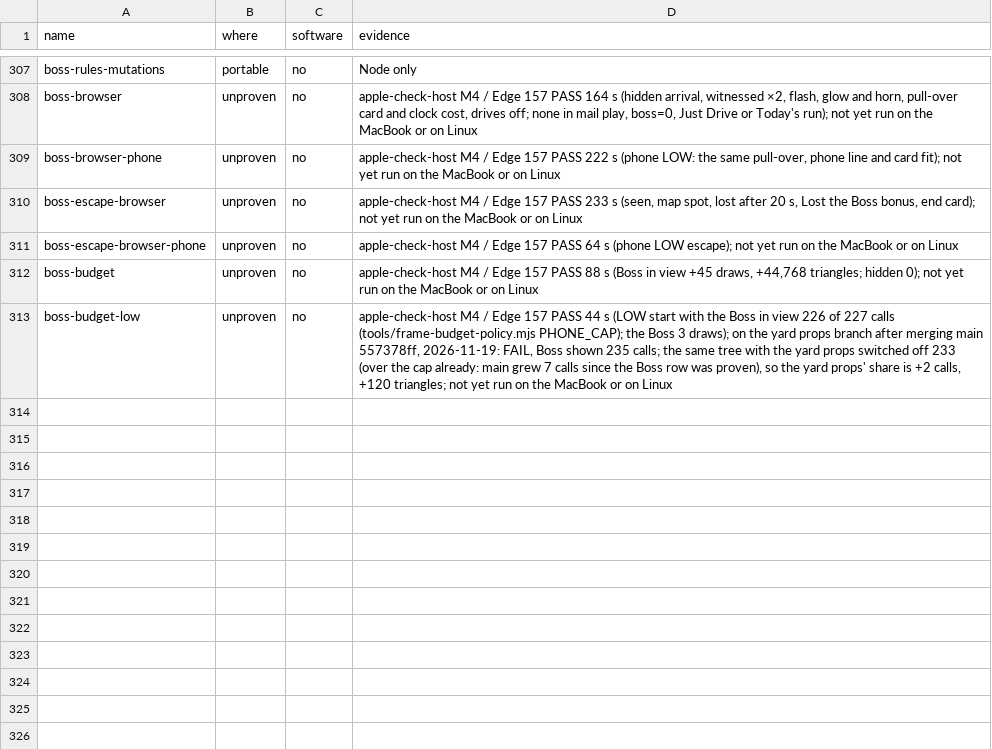
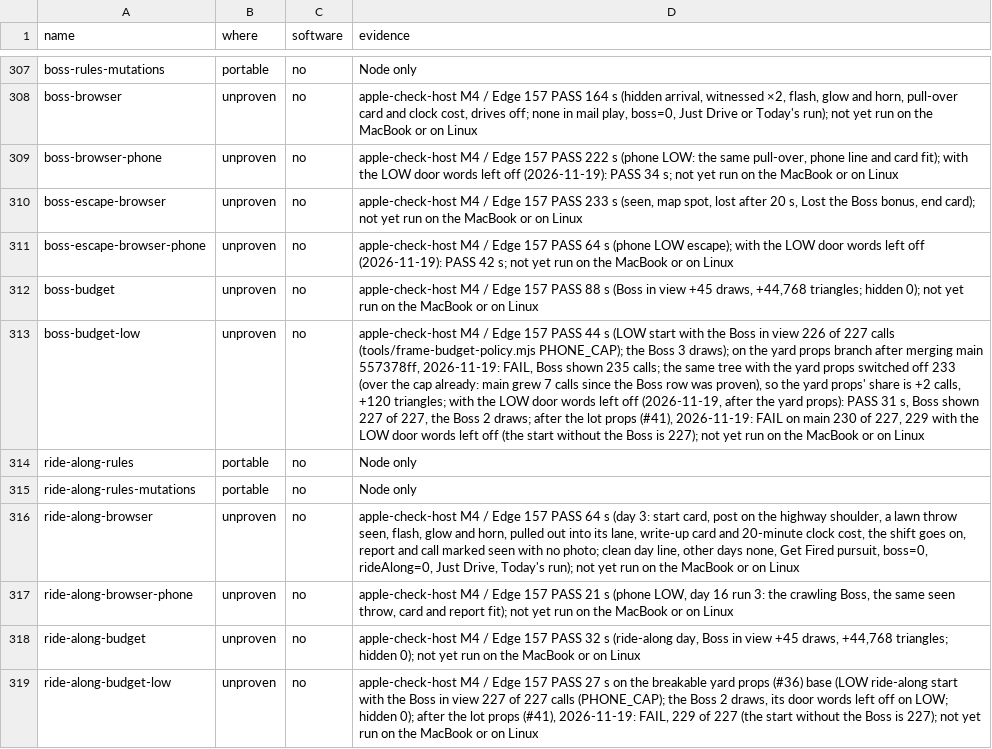
Before and after one commit to dfakkeldy/just-drive, a TSV file: tools/checks-hosts.tsv, drawn as a sheet; only a part is shown, gaps mark what is left out; the diff names each change by its address in the sheet, - before the commit and + after, or states it on an @@ line.

```diff
--- a/tools/checks-hosts.tsv
+++ b/tools/checks-hosts.tsv
-D309 (evidence): …card fit); not yet…
+D309 (evidence): …card fit); with the LOW door words left off (2026-11-19): PASS 34 s; not yet…
-D311 (evidence): …LOW escape); not yet…
+D311 (evidence): …LOW escape); with the LOW door words left off (2026-11-19): PASS 42 s; not yet…
-D313 (evidence): …+120 triangles; not yet…
+D313 (evidence): …+120 triangles; with the LOW door words left off (2026-11-19, after the yard props): PASS 31 s, Boss shown 227 of 227, the Boss 2 draws; after the lot props (#41), 2026-11-19: FAIL on main 230 of 227, 229 with the LOW door words left off (the start without the Boss is 227); not yet…
+row 314: ride-along-rules | portable | no | Node only
+row 315: ride-along-rules-mutations | portable | no | Node only
+row 316: ride-along-browser | unproven | no | apple-check-host M4 / Edge 157 PASS 64 s (day 3: start card, post on the highway shoulder, a lawn throw seen, flash, glow and horn, pulled out into its lane, write-up card and 20-minute clock cost, the shift goes on, report and call marked seen with no photo; clean day line, other days none, Get Fired pursuit, boss=0, rideAlong=0, Just Drive, Today's run); not yet run on the MacBook or on Linux
+row 317: ride-along-browser-phone | unproven | no | apple-check-host M4 / Edge 157 PASS 21 s (phone LOW, day 16 run 3: the crawling Boss, the same seen throw, card and report fit); not yet run on the MacBook or on Linux
+row 318: ride-along-budget | unproven | no | apple-check-host M4 / Edge 157 PASS 32 s (ride-along day, Boss in view +45 draws, +44,768 triangles; hidden 0); not yet run on the MacBook or on Linux
+row 319: ride-along-budget-low | unproven | no | apple-check-host M4 / Edge 157 PASS 27 s on the breakable yard props (#36) base (LOW ride-along start with the Boss in view 227 of 227 calls (PHONE_CAP); the Boss 2 draws, its door words left off on LOW; hidden 0); after the lot props (#41), 2026-11-19: FAIL, 229 of 227 (the start without the Boss is 227); not yet run on the MacBook or on Linux
```
Also changed, not shown: tools/checks.tsv, 17 other files.
